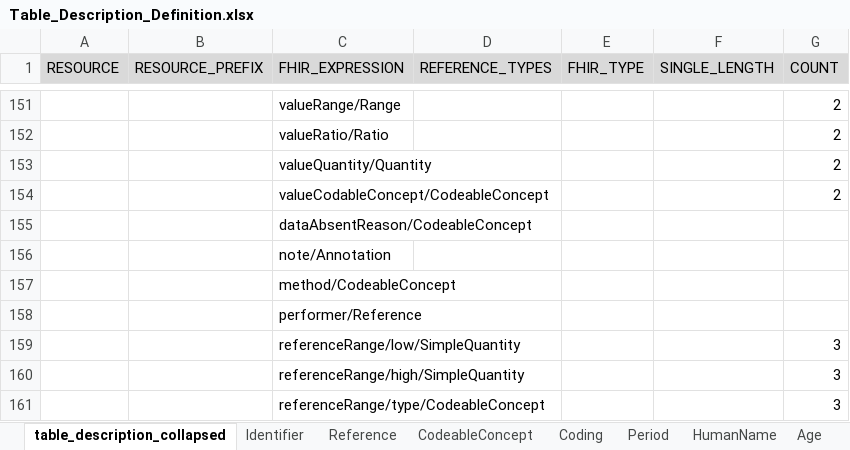
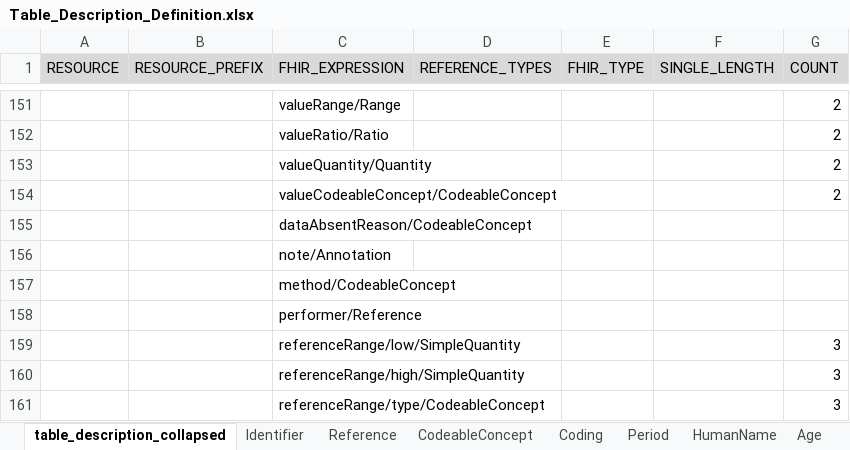
Before and after one commit to medizininformatik-initiative/INTERPOLAR, an Excel workbook: R-cds2db/cds2db/inst/extdata/Table_Description_Definition.xlsx, sheet table_description_collapsed, drawn as a sheet; only a part is shown, gaps mark what is left out; values as stored, in another font and other column widths than the file's, no borders; the diff names each change by its address in the sheet, - before the commit and + after, or states it on an @@ line.

Commit message:
Fix typo in valueCodeableConcept

```diff
--- a/R-cds2db/cds2db/inst/extdata/Table_Description_Definition.xlsx (sheet table_description_collapsed)
+++ b/R-cds2db/cds2db/inst/extdata/Table_Description_Definition.xlsx (sheet table_description_collapsed)
-C154 (FHIR_EXPRESSION): valueCodableConcept/CodeableConcept
+C154 (FHIR_EXPRESSION): valueCodeableConcept/CodeableConcept
```
Also changed, not shown: R-cds2db/cds2db/inst/extdata/Table_Description.xlsx, 6 other files.
